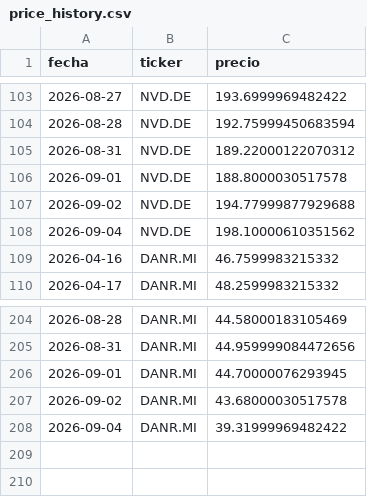
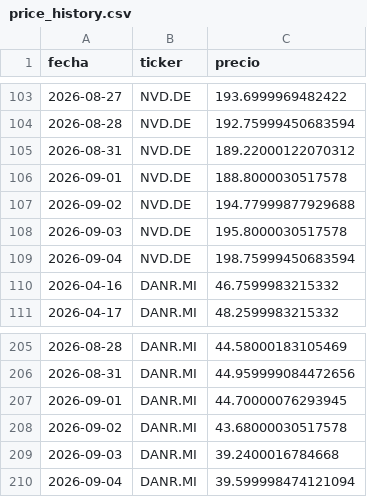
Before and after one commit to Eureo07/cartera-dashboard, a CSV file: price_history.csv, drawn as a sheet; only a part is shown, gaps mark what is left out.

```diff
--- a/price_history.csv
+++ b/price_history.csv
@@ -107,3 +107,4 @@ fecha,ticker,precio
 2026-09-02,NVD.DE,194.77999877929688
-2026-09-04,NVD.DE,198.10000610351562
+2026-09-03,NVD.DE,195.8000030517578
+2026-09-04,NVD.DE,198.75999450683594
 2026-04-16,DANR.MI,46.7599983215332
@@ -207,2 +208,3 @@ fecha,ticker,precio
 2026-09-02,DANR.MI,43.68000030517578
-2026-09-04,DANR.MI,39.31999969482422
+2026-09-03,DANR.MI,39.2400016784668
+2026-09-04,DANR.MI,39.599998474121094
```
Also changed, not shown: 3 other files.
